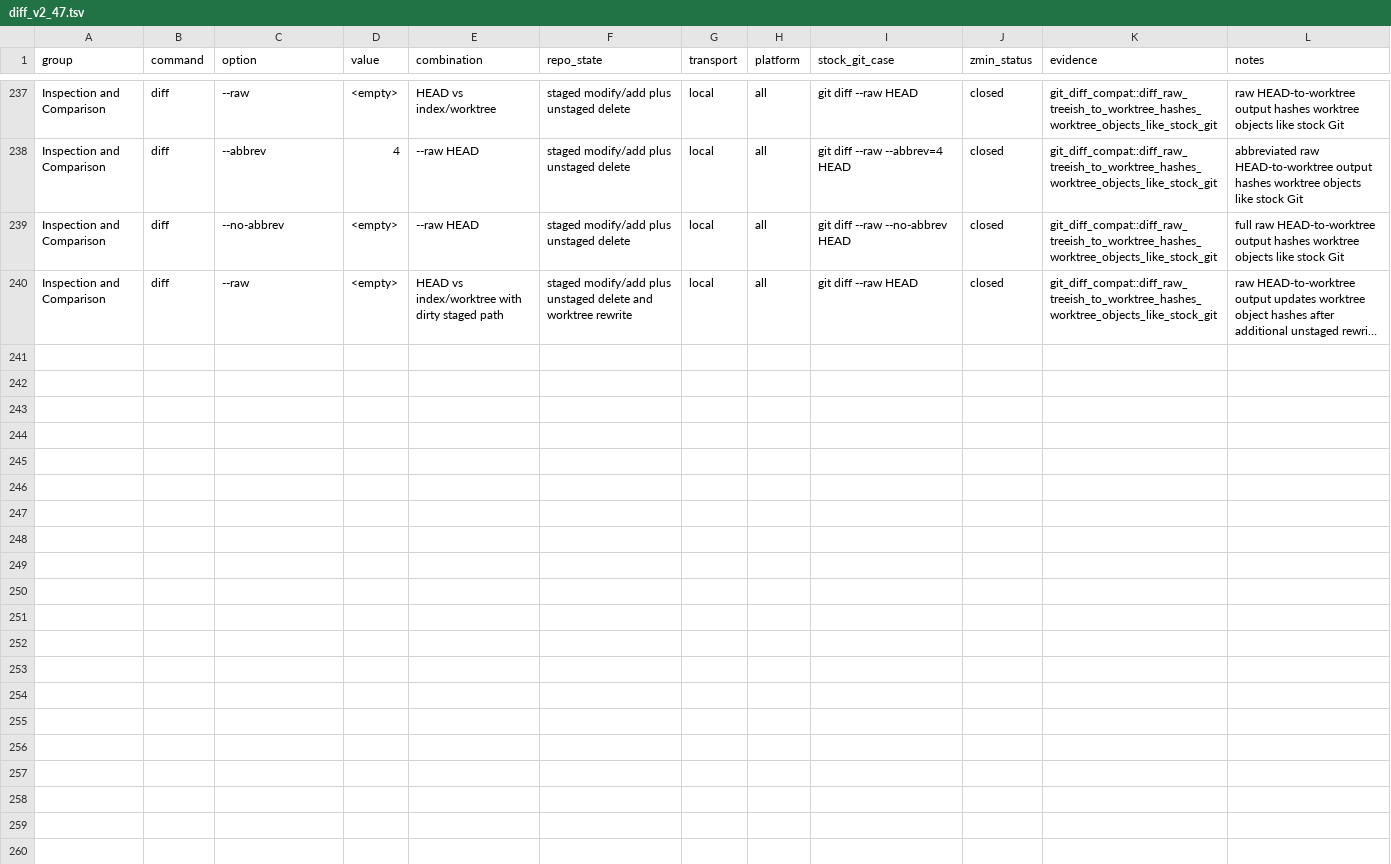
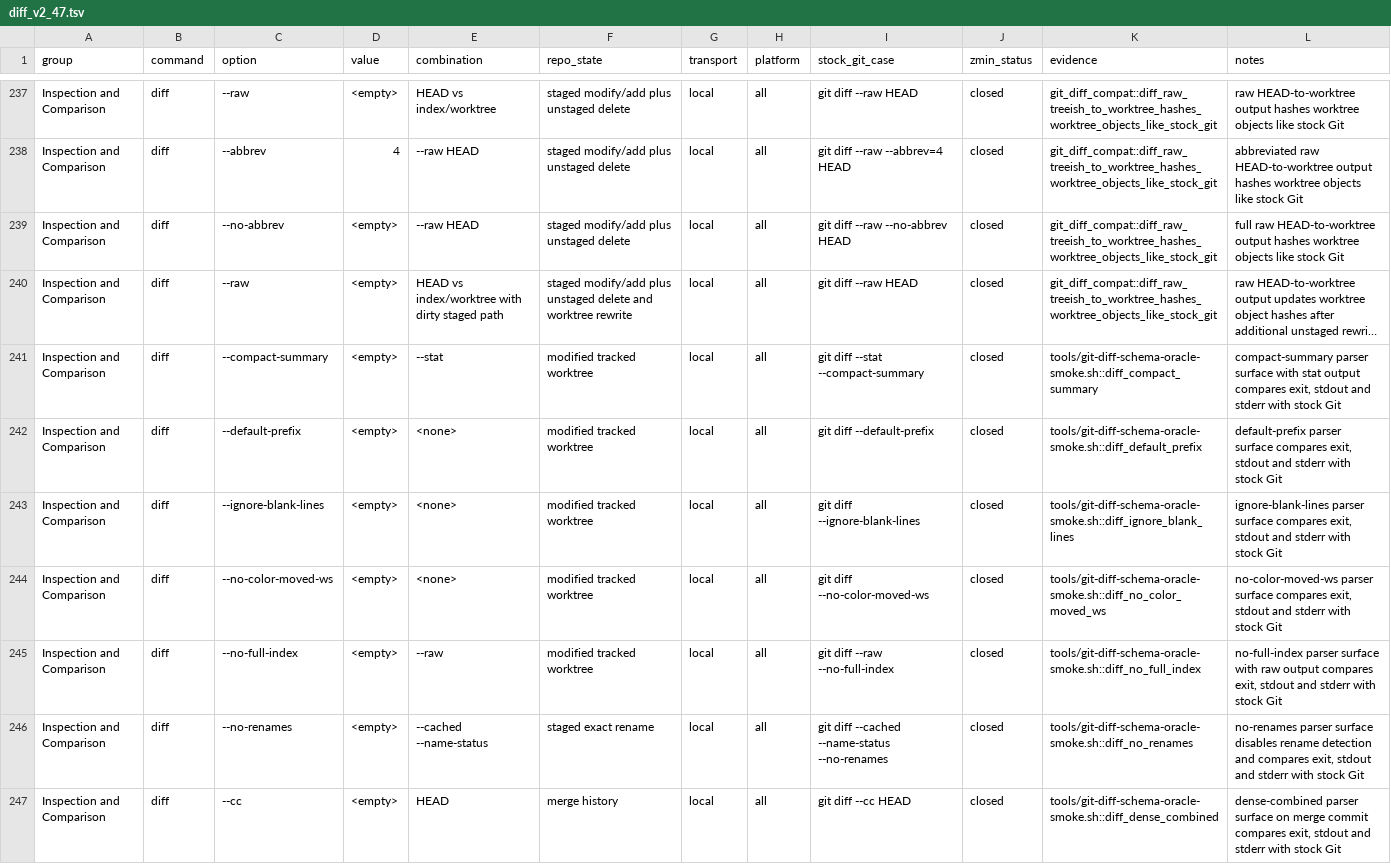
Before and after one commit to dschewchenko/zmin, a TSV file: docs/cli/matrices/diff_v2_47.tsv, drawn as a sheet; only a part is shown, gaps mark what is left out; long unchanged cells end in …; the diff names each change by its address in the sheet, - before the commit and + after, or states it on an @@ line.

```diff
--- a/docs/cli/matrices/diff_v2_47.tsv
+++ b/docs/cli/matrices/diff_v2_47.tsv
+row 241: Inspection and Comparison | diff | --compact-summary | <empty> | --stat | modified tracked worktree | local | all | git diff --stat --compact-summary | closed | tools/git-diff-schema-oracle-smoke.sh::diff_compact_summary | compact-summary parser surface with stat output compares exit, stdout and stderr with stock Git
+row 242: Inspection and Comparison | diff | --default-prefix | <empty> | <none> | modified tracked worktree | local | all | git diff --default-prefix | closed | tools/git-diff-schema-oracle-smoke.sh::diff_default_prefix | default-prefix parser surface compares exit, stdout and stderr with stock Git
+row 243: Inspection and Comparison | diff | --ignore-blank-lines | <empty> | <none> | modified tracked worktree | local | all | git diff --ignore-blank-lines | closed | tools/git-diff-schema-oracle-smoke.sh::diff_ignore_blank_lines | ignore-blank-lines parser surface compares exit, stdout and stderr with stock Git
+row 244: Inspection and Comparison | diff | --no-color-moved-ws | <empty> | <none> | modified tracked worktree | local | all | git diff --no-color-moved-ws | closed | tools/git-diff-schema-oracle-smoke.sh::diff_no_color_moved_ws | no-color-moved-ws parser surface compares exit, stdout and stderr with stock Git
+row 245: Inspection and Comparison | diff | --no-full-index | <empty> | --raw | modified tracked worktree | local | all | git diff --raw --no-full-index | closed | tools/git-diff-schema-oracle-smoke.sh::diff_no_full_index | no-full-index parser surface with raw output compares exit, stdout and stderr with stock Git
+row 246: Inspection and Comparison | diff | --no-renames | <empty> | --cached --name-status | staged exact rename | local | all | git diff --cached --name-status --no-renames | closed | tools/git-diff-schema-oracle-smoke.sh::diff_no_renames | no-renames parser surface disables rename detection and compares exit, stdout and stderr with stock Git
+row 247: Inspection and Comparison | diff | --cc | <empty> | HEAD | merge history | local | all | git diff --cc HEAD | closed | tools/git-diff-schema-oracle-smoke.sh::diff_dense_combined | dense-combined parser surface on merge commit compares exit, stdout and stderr with stock Git
```
Also changed, not shown: docs/cli/census/implemented_but_unverified.tsv, docs/cli/census/summary.tsv, 4 other files.
